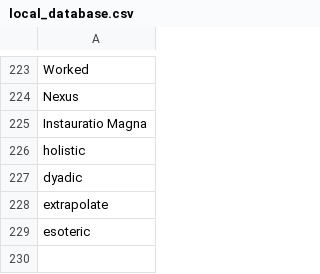
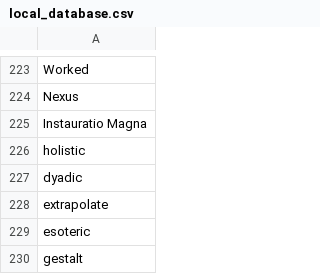
Before and after one commit to ChristianCrivelli/notion-anki-flashcard-sync, a CSV file: local_database.csv, drawn as a sheet; only a part is shown, gaps mark what is left out; the diff names each change by its address in the sheet, - before the commit and + after, or states it on an @@ line.

```diff
--- a/local_database.csv
+++ b/local_database.csv
+row 230: gestalt
```
Also changed, not shown: pending_cards.csv.
